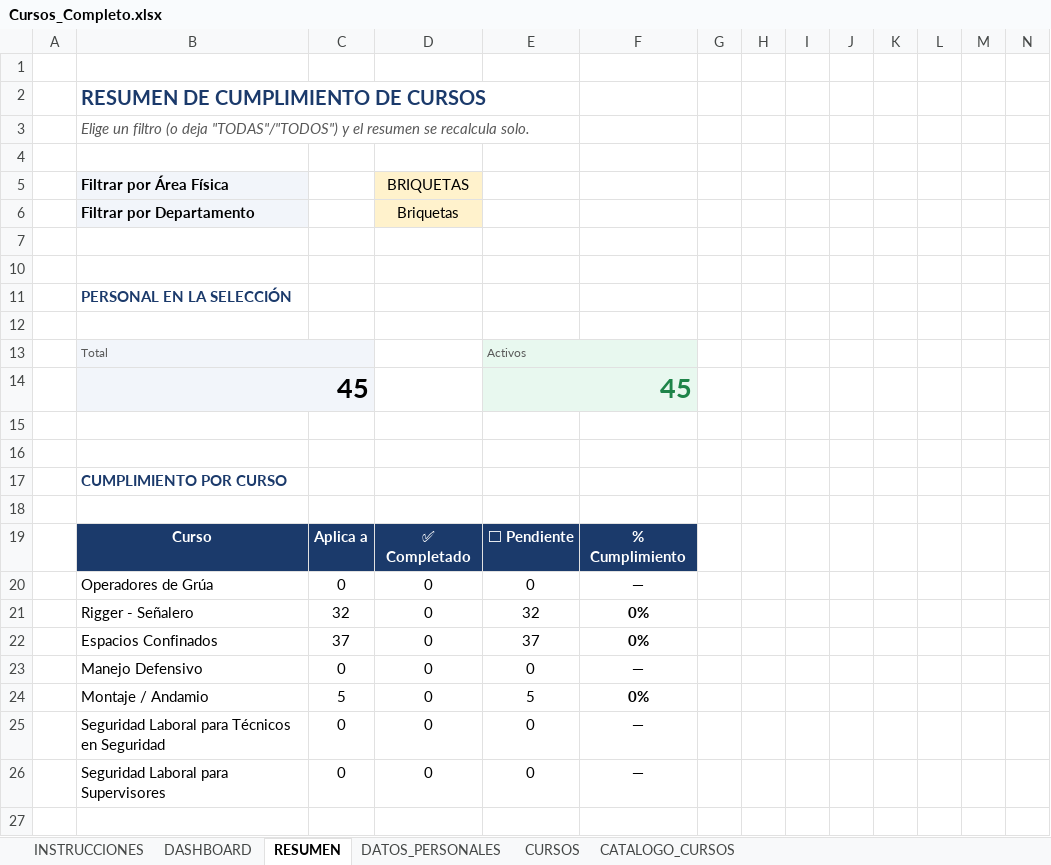
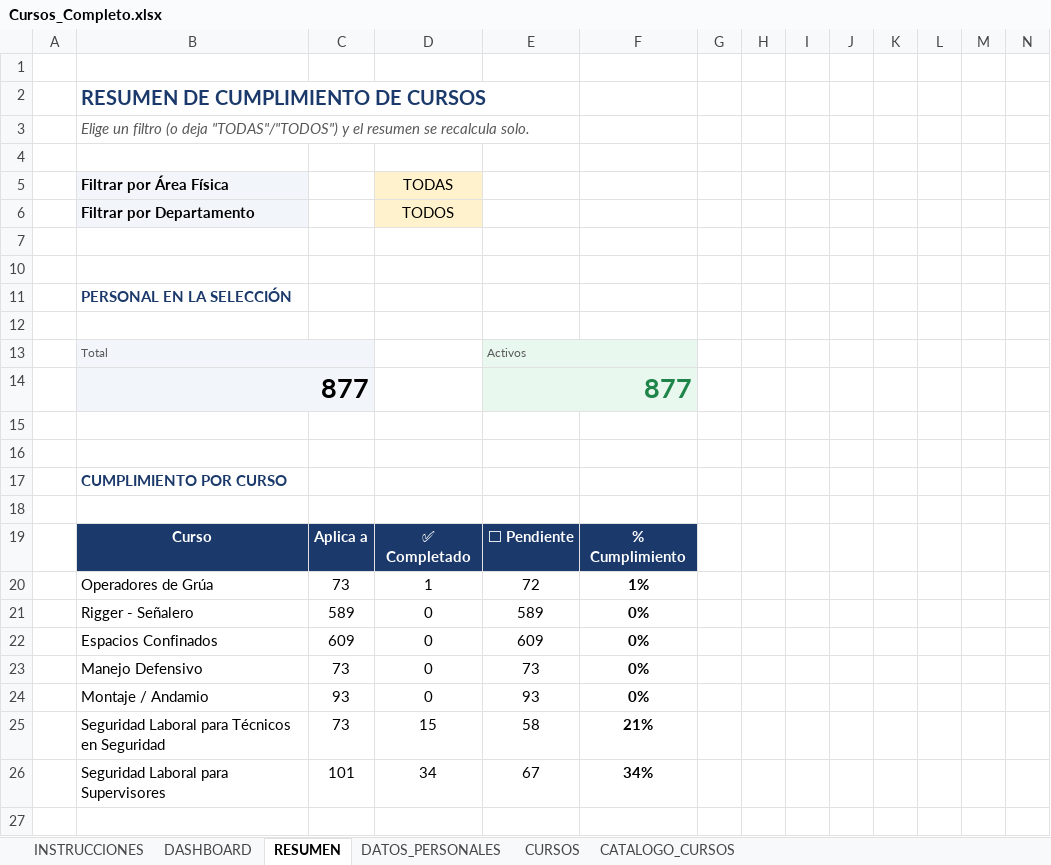
Before and after one commit to alejandratesaratimaca-debug/timaca-costos, an Excel workbook: Cursos_Completo.xlsx, sheet RESUMEN, drawn as a sheet; only a part is shown; values as stored, in another font and other column widths than the file's, no borders; charts and pictures and conditional formats not drawn; removed rows and columns are numbered as before the commit, all else as after; rows hold the shown columns only; the diff names each change by its address in the sheet, - before the commit and + after, or states it on an @@ line.

```diff
--- a/Cursos_Completo.xlsx (sheet RESUMEN)
+++ b/Cursos_Completo.xlsx (sheet RESUMEN)
-D5: BRIQUETAS
+D5: TODAS
-D6: Briquetas
+D6: TODOS
-row 14:  | 45 |  |  | 45
+row 14:  | 877 |  |  | 877
-row 20:  | Operadores de Grúa | 0 | 0 | 0 | —
+row 20:  | Operadores de Grúa | 73 | 1 | 72 | 1%
-C21: 32
+C21: 589
-E21: 32
+E21: 589
-C22: 37
+C22: 609
-E22: 37
+E22: 609
-row 23:  | Manejo Defensivo | 0 | 0 | 0 | —
+row 23:  | Manejo Defensivo | 73 | 0 | 73 | 0%
-C24: 5
+C24: 93
-E24: 5
+E24: 93
-row 25:  | Seguridad Laboral para Técnicos en Seguridad | 0 | 0 | 0 | —
-row 26:  | Seguridad Laboral para Supervisores | 0 | 0 | 0 | —
+row 25:  | Seguridad Laboral para Técnicos en Seguridad | 73 | 15 | 58 | 21%
+row 26:  | Seguridad Laboral para Supervisores | 101 | 34 | 67 | 34%
```
Also changed, not shown: sheet CURSOS, sheet DATOS_PERSONALES, sheet CATALOGO_CURSOS, sheet DASHBOARD, formulas that keep their value, hidden cells, charts or pictures, 6 other files.
